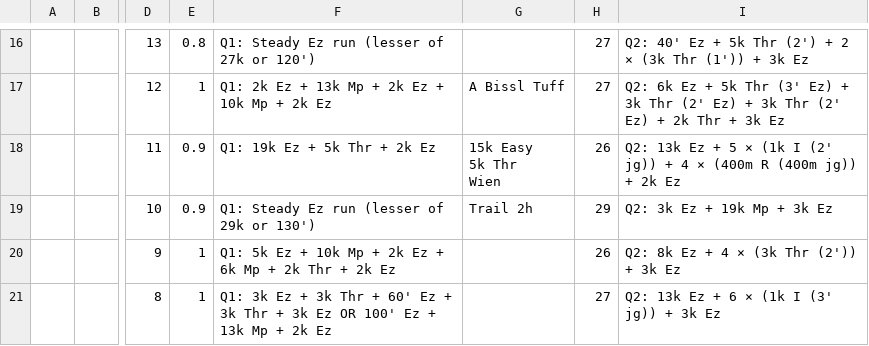
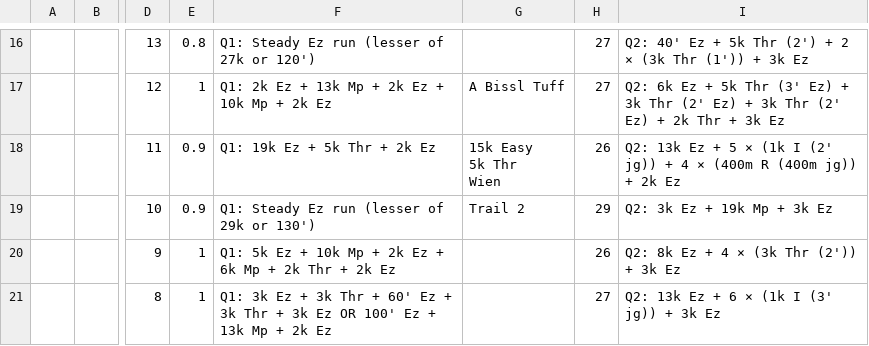
Before and after one commit to daniel-vera-g/runs, a CSV file: plan.csv, drawn as a sheet; only a part is shown, gaps mark what is left out; the diff names each change by its address in the sheet, - before the commit and + after, or states it on an @@ line.

Commit message:
Deploying to gh-pages from @ daniel-vera-g/runs@d193d105e222b791bd3de025ba7b61ecdd7845f0 🚀

```diff
--- a/plan.csv
+++ b/plan.csv
-G19: Trail 2h
+G19: Trail 2
```
